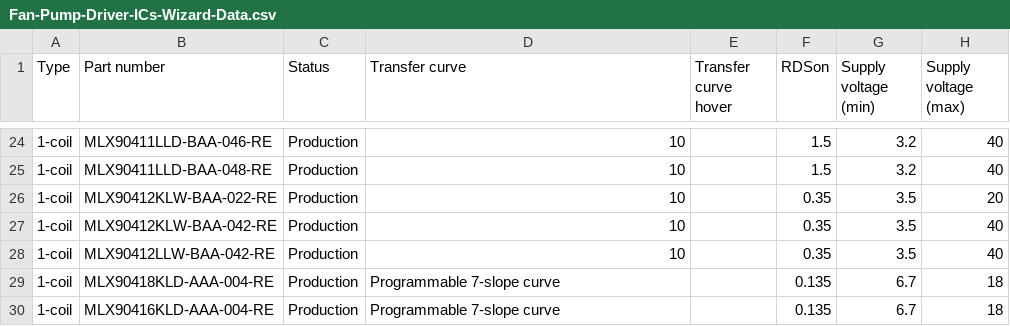
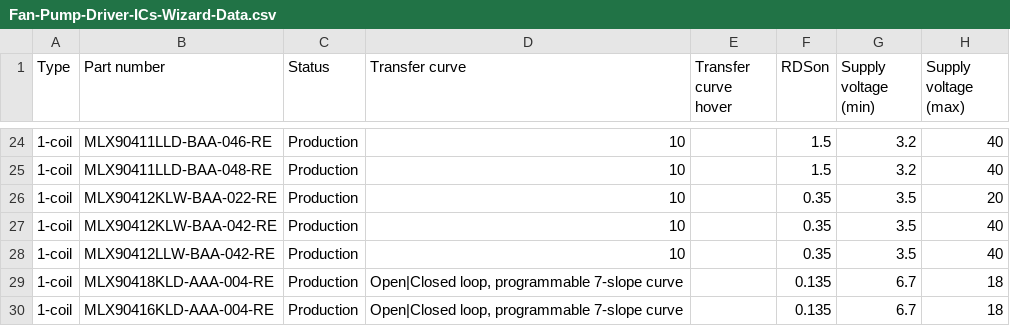
Before and after one commit to MelexisBC/Wizard--Fan-Pump-Driver-ICs-Data, a CSV file: Fan-Pump-Driver-ICs-Wizard-Data.csv, drawn as a sheet; only a part is shown, gaps mark what is left out; the diff names each change by its address in the sheet, - before the commit and + after, or states it on an @@ line.

Commit message:
Wizard - Fan and pump driver ICs - Google sheet updated

```diff
--- a/Fan-Pump-Driver-ICs-Wizard-Data.csv
+++ b/Fan-Pump-Driver-ICs-Wizard-Data.csv
-D29:D30 (Transfer curve): Programmable 7-slope curve
+D29:D30 (Transfer curve): Open|Closed loop, programmable 7-slope curve
```
